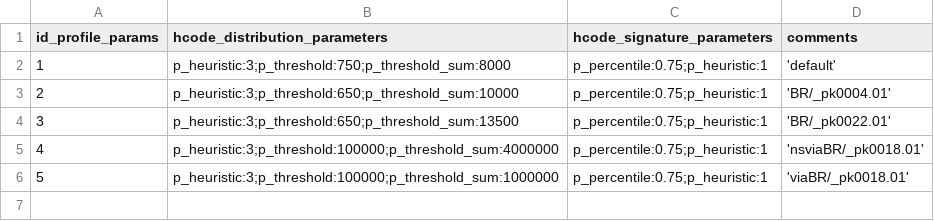
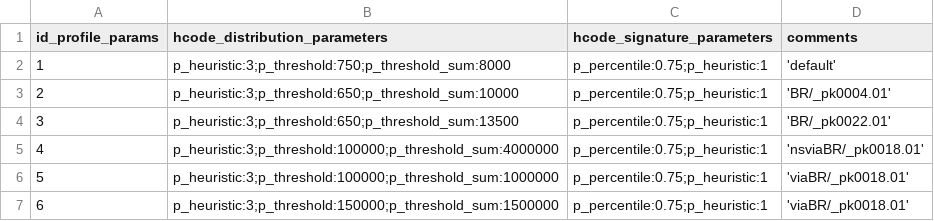
Before and after one commit to digital-guard/preserv, a CSV file: data/hcode_parameters.csv, drawn as a sheet; the diff names each change by its address in the sheet, - before the commit and + after, or states it on an @@ line.

```diff
--- a/data/hcode_parameters.csv
+++ b/data/hcode_parameters.csv
+row 7: 6 | p_heuristic:3;p_threshold:150000;p_threshold_sum:1500000 | p_percentile:0.75;p_heuristic:1 | 'viaBR/_pk0018.01'
```
Also changed, not shown: 1 other file.
